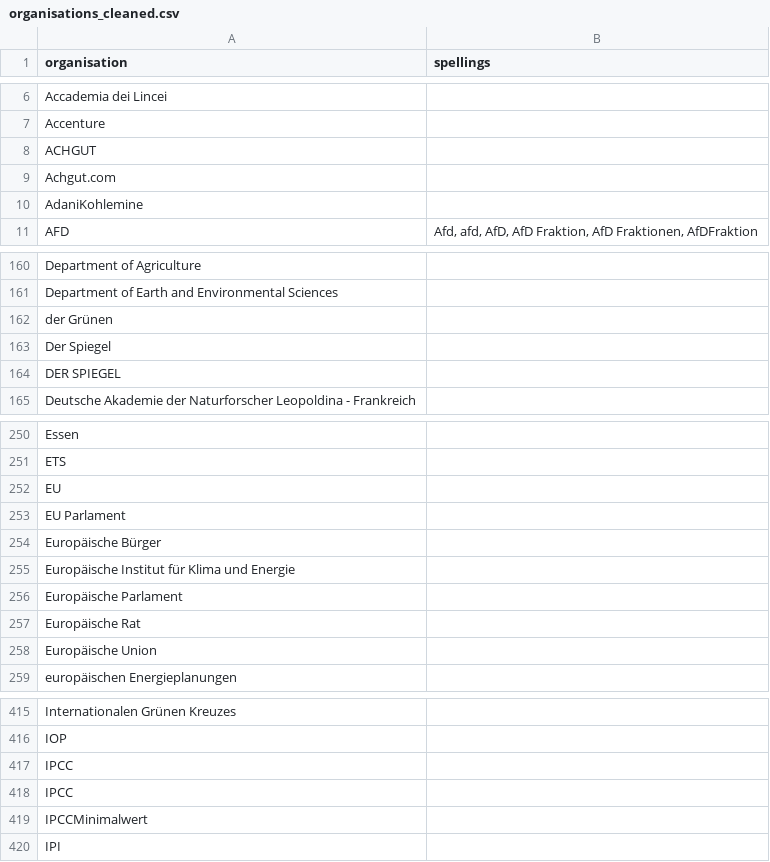
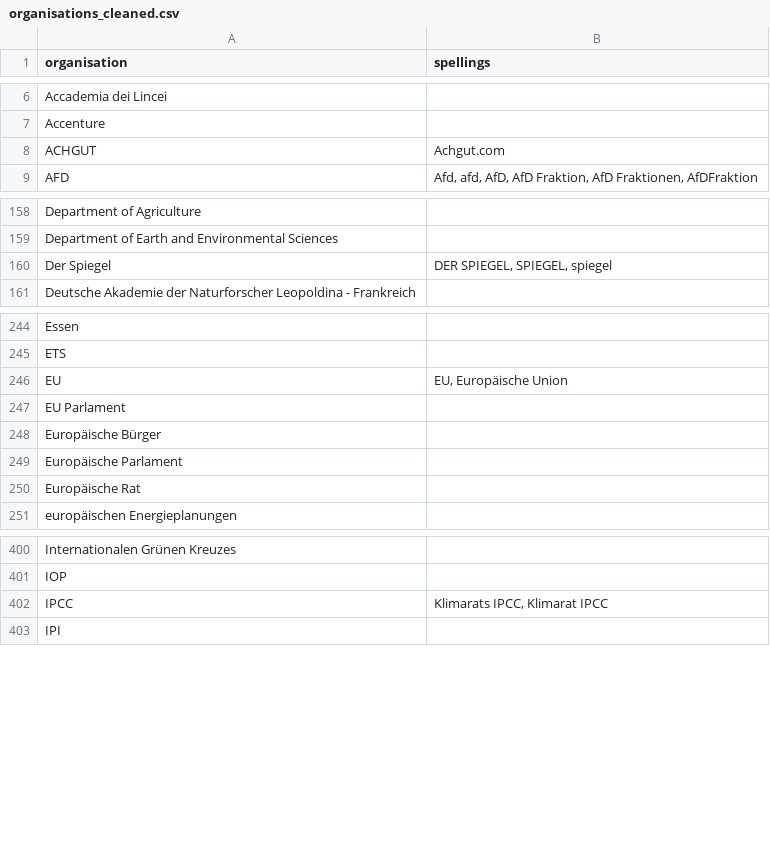
Before and after one commit to ajgoecke/thesis, a CSV file: implementation/Python/evaluation/organisations_cleaned.csv, drawn as a sheet; only a part is shown, gaps mark what is left out; the diff covers the shown part only.

```diff
--- a/implementation/Python/evaluation/organisations_cleaned.csv
+++ b/implementation/Python/evaluation/organisations_cleaned.csv
@@ -7,5 +7,3 @@ Accademia dei Lincei;
 Accenture;
-ACHGUT;
-Achgut.com;
-AdaniKohlemine;
+ACHGUT;Achgut.com
 AFD;Afd, afd, AfD, AfD Fraktion, AfD Fraktionen, AfDFraktion
@@ -162,5 +160,3 @@ Department of Agriculture;
 Department of Earth and Environmental Sciences;
-der Grünen;
-Der Spiegel;
-DER SPIEGEL;
+Der Spiegel;DER SPIEGEL, SPIEGEL, spiegel
 Deutsche Akademie der Naturforscher Leopoldina - Frankreich;
@@ -252,9 +246,7 @@ Essen;
 ETS;
-EU;
+EU;EU, Europäische Union
 EU Parlament;
 Europäische Bürger;
-Europäische Institut für Klima und Energie;
 Europäische Parlament;
 Europäische Rat;
-Europäische Union;
 europäischen Energieplanungen;
@@ -417,5 +402,3 @@ Internationalen Grünen Kreuzes;
 IOP;
-IPCC;
-IPCC;
-IPCCMinimalwert;
+IPCC;Klimarats IPCC, Klimarat IPCC
 IPI;
```
Also changed, not shown: 14 added rows, 56 removed rows and 9 edited cells elsewhere in this file, implementation/Python/evaluation/declension_forms.csv, implementation/Python/evaluation/persons_cleaned.csv, 52 other files.
